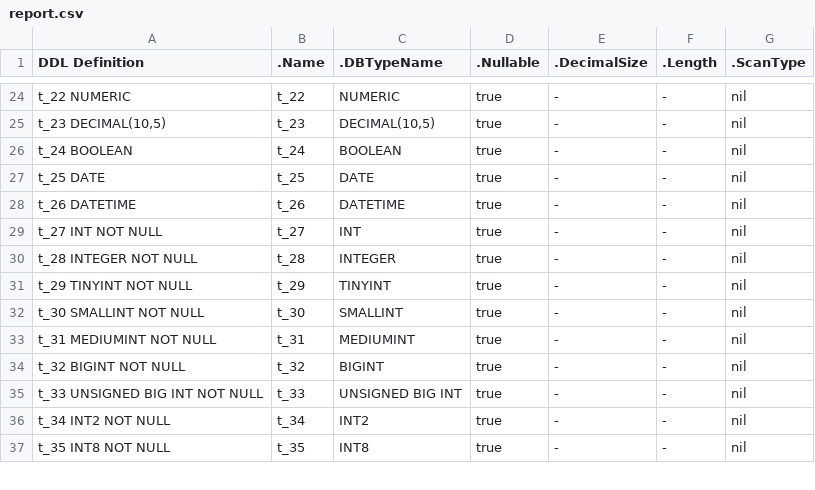
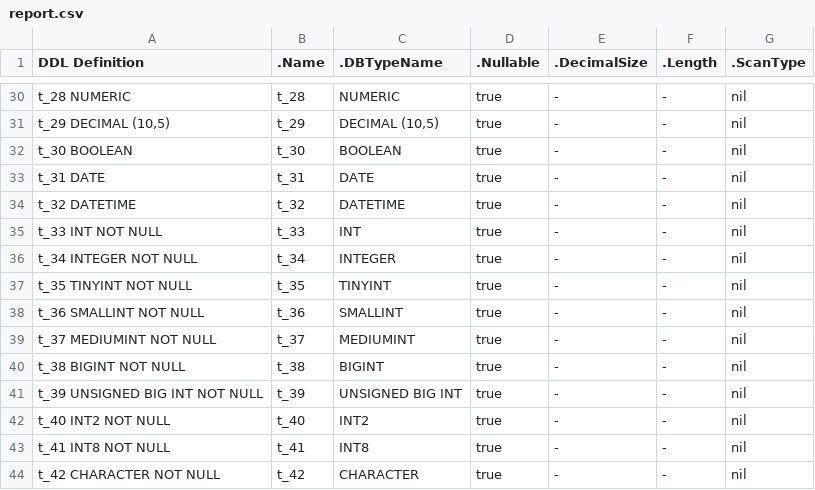
Before and after one commit to jimsmart/drivercaps, a CSV file: sqlite/mattn/report.csv, drawn as a sheet; only a part is shown, gaps mark what is left out; addresses are those after the commit; the diff covers the shown part only; the diff names each change by its address in the sheet, - before the commit and + after, or states it on an @@ line.

```diff
--- a/sqlite/mattn/report.csv
+++ b/sqlite/mattn/report.csv
-A30 (DDL Definition): t_22 NUMERIC
+A30 (DDL Definition): t_28 NUMERIC
-B30 (.Name): t_22
+B30 (.Name): t_28
-A31 (DDL Definition): t_23 DECIMAL(10,5)
+A31 (DDL Definition): t_29 DECIMAL (10,5)
-B31 (.Name): t_23
+B31 (.Name): t_29
-C31 (.DBTypeName): DECIMAL(10,5)
+C31 (.DBTypeName): DECIMAL (10,5)
-A32 (DDL Definition): t_24 BOOLEAN
+A32 (DDL Definition): t_30 BOOLEAN
-B32 (.Name): t_24
+B32 (.Name): t_30
-A33 (DDL Definition): t_25 DATE
+A33 (DDL Definition): t_31 DATE
-B33 (.Name): t_25
+B33 (.Name): t_31
-A34 (DDL Definition): t_26 DATETIME
+A34 (DDL Definition): t_32 DATETIME
-B34 (.Name): t_26
+B34 (.Name): t_32
-A35 (DDL Definition): t_27 INT NOT NULL
+A35 (DDL Definition): t_33 INT NOT NULL
-B35 (.Name): t_27
+B35 (.Name): t_33
-A36 (DDL Definition): t_28 INTEGER NOT NULL
+A36 (DDL Definition): t_34 INTEGER NOT NULL
-B36 (.Name): t_28
+B36 (.Name): t_34
-A37 (DDL Definition): t_29 TINYINT NOT NULL
+A37 (DDL Definition): t_35 TINYINT NOT NULL
-B37 (.Name): t_29
+B37 (.Name): t_35
-A38 (DDL Definition): t_30 SMALLINT NOT NULL
+A38 (DDL Definition): t_36 SMALLINT NOT NULL
-B38 (.Name): t_30
+B38 (.Name): t_36
-A39 (DDL Definition): t_31 MEDIUMINT NOT NULL
+A39 (DDL Definition): t_37 MEDIUMINT NOT NULL
-B39 (.Name): t_31
+B39 (.Name): t_37
-A40 (DDL Definition): t_32 BIGINT NOT NULL
+A40 (DDL Definition): t_38 BIGINT NOT NULL
-B40 (.Name): t_32
+B40 (.Name): t_38
-A41 (DDL Definition): t_33 UNSIGNED BIG INT NOT NULL
+A41 (DDL Definition): t_39 UNSIGNED BIG INT NOT NULL
-B41 (.Name): t_33
+B41 (.Name): t_39
-A42 (DDL Definition): t_34 INT2 NOT NULL
+A42 (DDL Definition): t_40 INT2 NOT NULL
-B42 (.Name): t_34
+B42 (.Name): t_40
-A43 (DDL Definition): t_35 INT8 NOT NULL
+A43 (DDL Definition): t_41 INT8 NOT NULL
-B43 (.Name): t_35
+B43 (.Name): t_41
+row 44: t_42 CHARACTER NOT NULL | t_42 | CHARACTER | true | - | - | nil
```
Also changed, not shown: 11 added rows and 69 edited cells elsewhere in this file, sqlite/gwenn/report.csv, sqlite/mxk/report.csv, 7 other files.
